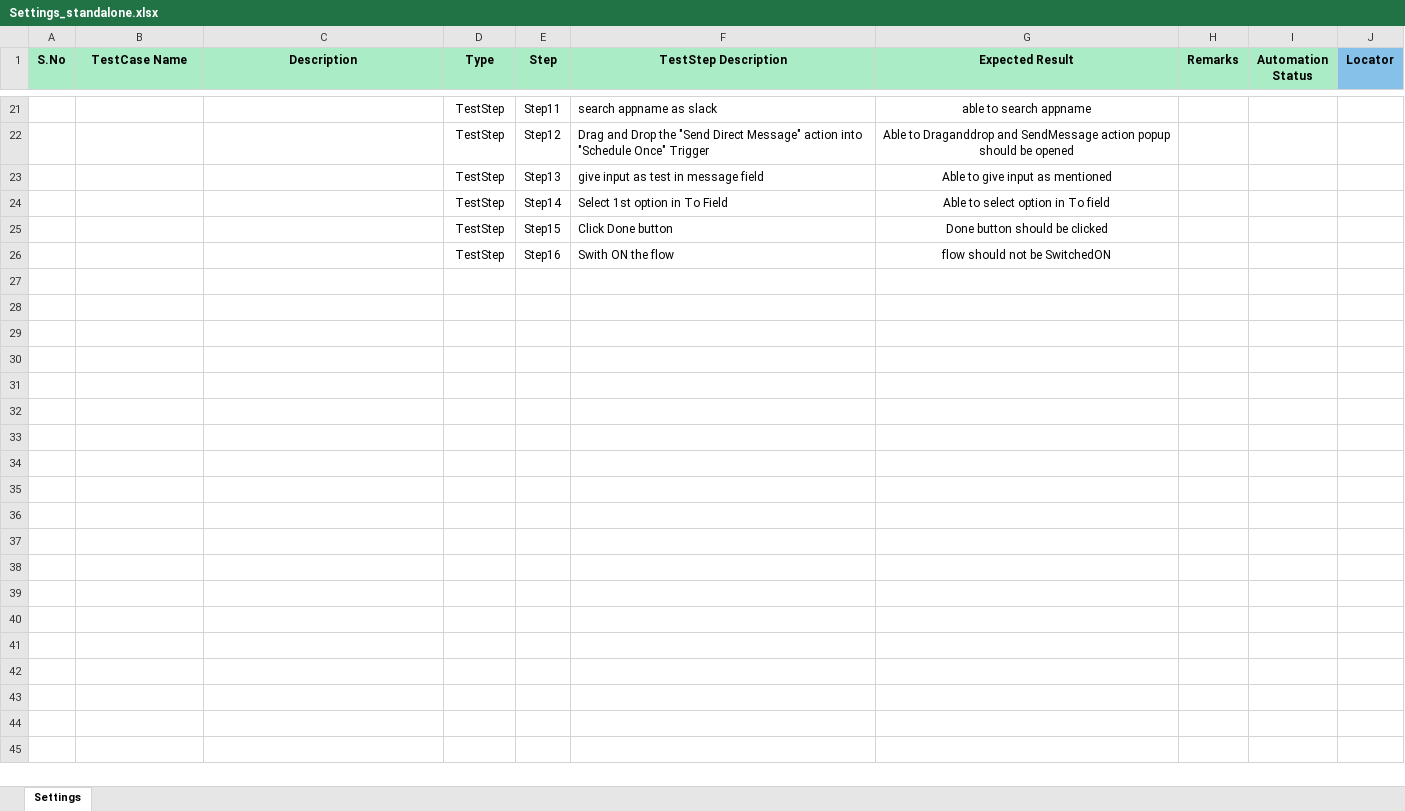
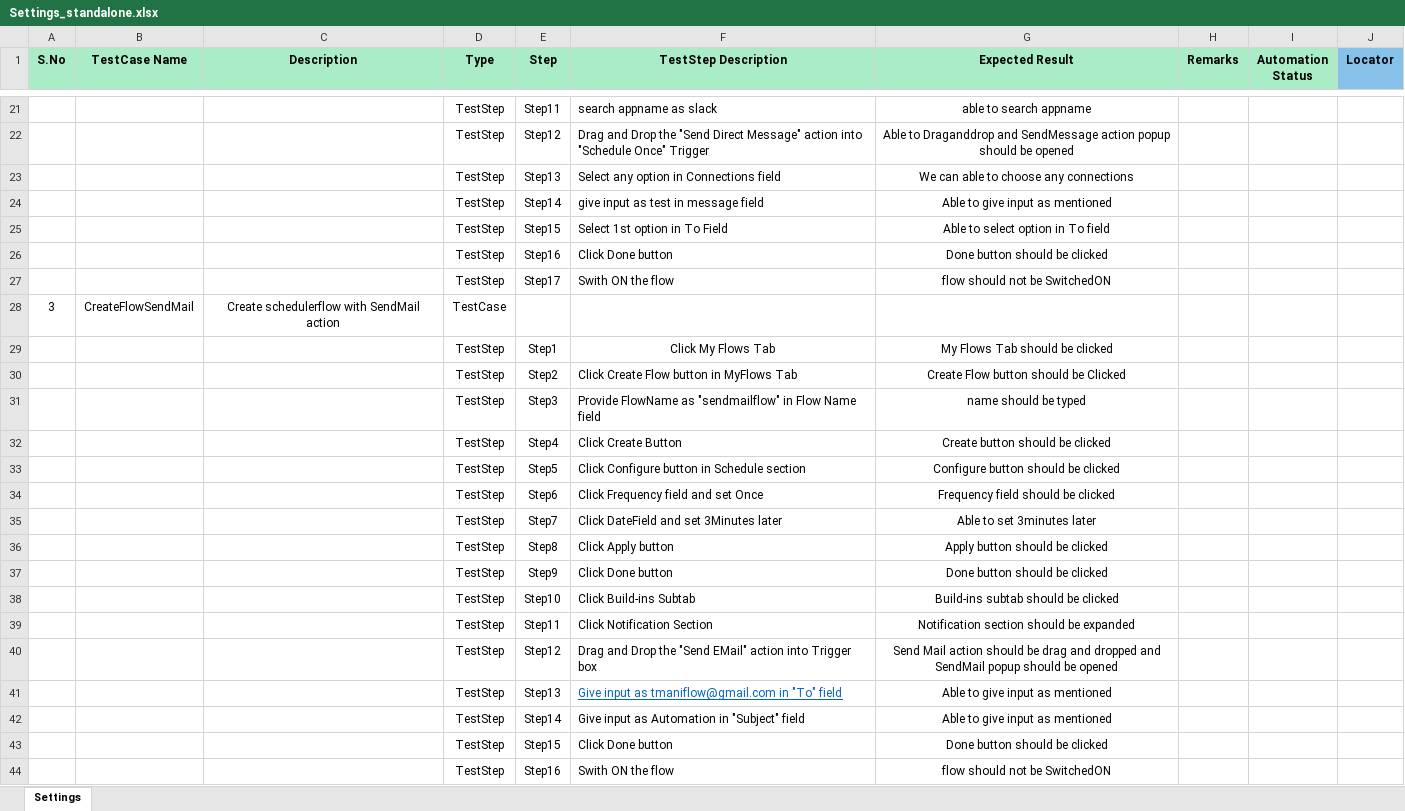
Before and after one commit to manikandan-t-19773/automation-framework, an Excel workbook: manualtestcasedoc/Settings_standalone.xlsx, sheet Settings, drawn as a sheet; only a part is shown, gaps mark what is left out; the shorter side is filled out with more unchanged rows; values as stored, in another font and other column widths than the file's, no borders; addresses are those after the commit; the diff covers the shown part only; the diff names each change by its address in the sheet, - before the commit and + after, or states it on an @@ line.

```diff
--- a/manualtestcasedoc/Settings_standalone.xlsx (sheet Settings)
+++ b/manualtestcasedoc/Settings_standalone.xlsx (sheet Settings)
+row 23:  |  |  | TestStep | Step13 | Select any option in Connections field | We can able to choose any connections
-E24 (Step): Step13
+E24 (Step): Step14
-E25 (Step): Step14
+E25 (Step): Step15
+row 26:  |  |  | TestStep | Step16 | Click Done button | Done button should be clicked
+row 27:  |  |  | TestStep | Step17 | Swith ON the flow | flow should not be SwitchedON
+row 28: 3 | CreateFlowSendMail | Create schedulerflow with SendMail action | TestCase
+row 29:  |  |  | TestStep | Step1 | Click My Flows Tab | My Flows Tab should be clicked
+row 30:  |  |  | TestStep | Step2 | Click Create Flow button in MyFlows Tab | Create Flow button should be Clicked
+row 31:  |  |  | TestStep | Step3 | Provide FlowName as "sendmailflow" in Flow Name field | name should be typed
+row 32:  |  |  | TestStep | Step4 | Click Create Button | Create button should be clicked
+row 33:  |  |  | TestStep | Step5 | Click Configure button in Schedule section | Configure button should be clicked
+row 34:  |  |  | TestStep | Step6 | Click Frequency field and set Once | Frequency field should be clicked
+row 35:  |  |  | TestStep | Step7 | Click DateField and set 3Minutes later | Able to set 3minutes later
+row 36:  |  |  | TestStep | Step8 | Click Apply button | Apply button should be clicked
+row 37:  |  |  | TestStep | Step9 | Click Done button | Done button should be clicked
+row 38:  |  |  | TestStep | Step10 | Click Build-ins Subtab | Build-ins subtab should be clicked
+row 39:  |  |  | TestStep | Step11 | Click Notification Section | Notification section should be expanded
+row 40:  |  |  | TestStep | Step12 | Drag and Drop the "Send EMail" action into Trigger box | Send Mail action should be drag and dropped and SendMail popup should be opened
+row 41:  |  |  | TestStep | Step13 | Give input as tmaniflow@gmail.com in "To" field | Able to give input as mentioned
+row 42:  |  |  | TestStep | Step14 | Give input as Automation in "Subject" field | Able to give input as mentioned
```
Also changed, not shown: 17 removed rows, 2 edited cells and cell formats elsewhere in this sheet, 14 other files.
